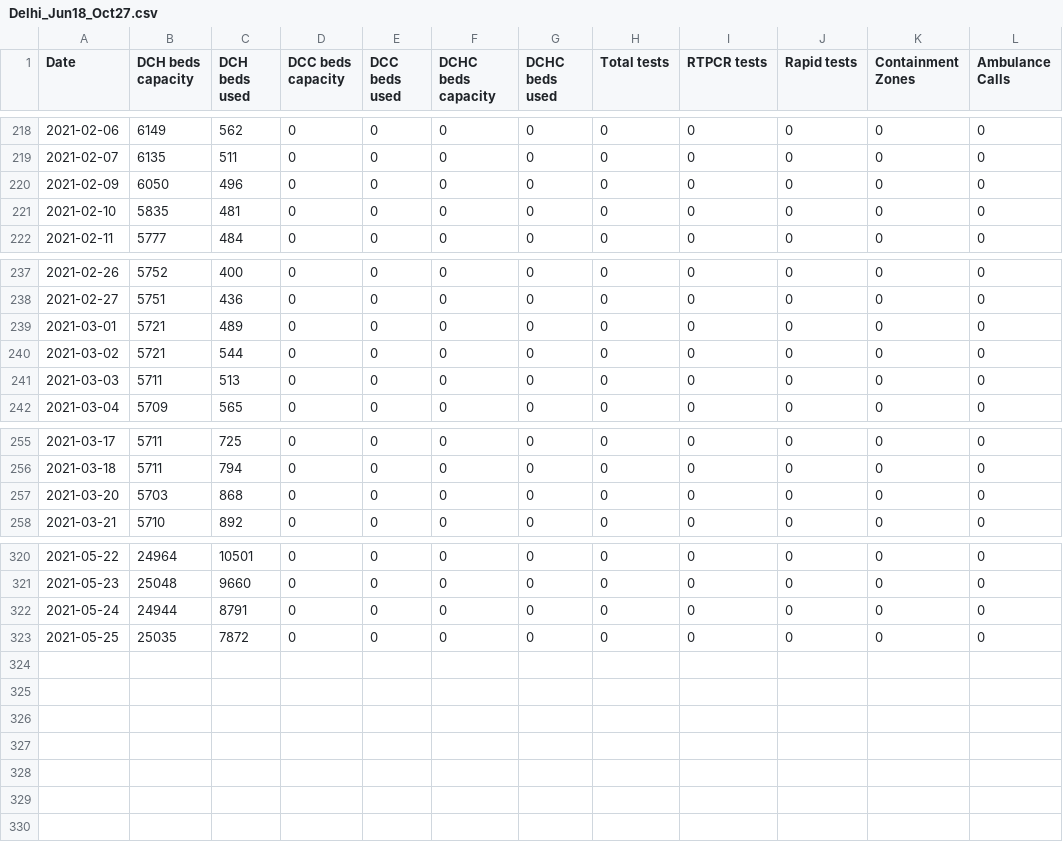
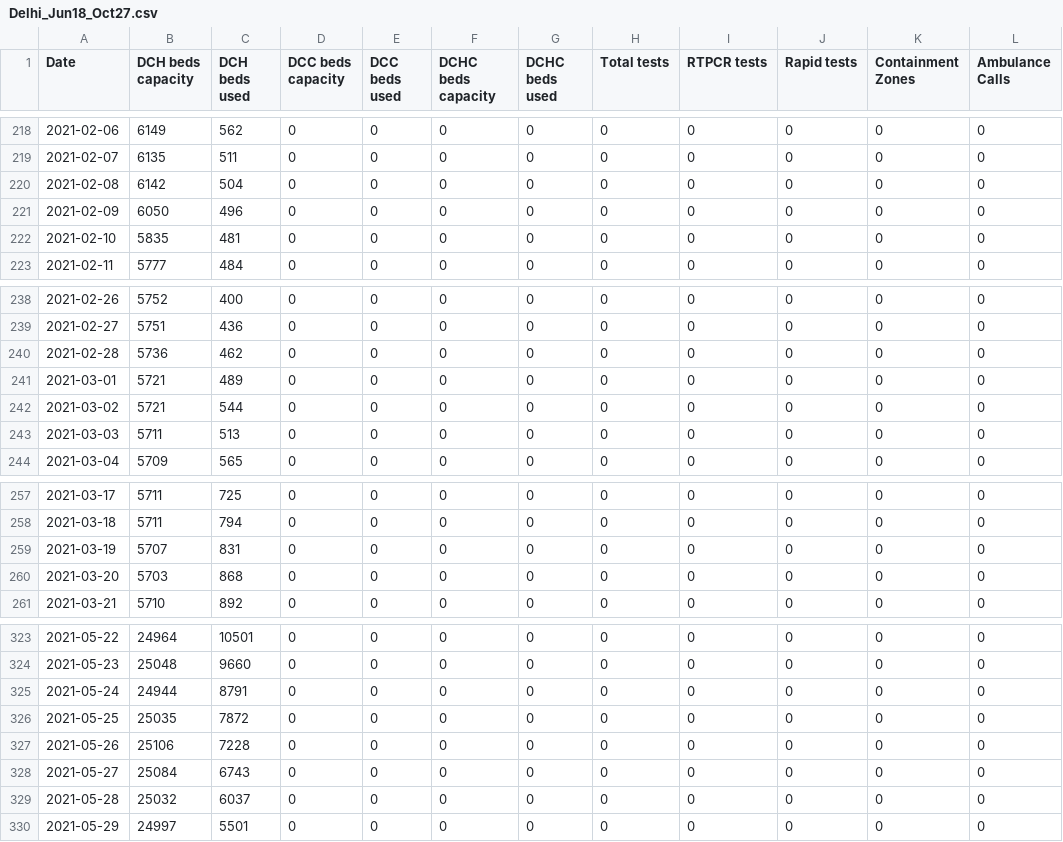
Before and after one commit to grill05/covid19india_data_parser, a CSV file: csv_dumps/Delhi_Jun18_Oct27.csv, drawn as a sheet; only a part is shown, gaps mark what is left out; the diff names each change by its address in the sheet, - before the commit and + after, or states it on an @@ line.

```diff
--- a/csv_dumps/Delhi_Jun18_Oct27.csv
+++ b/csv_dumps/Delhi_Jun18_Oct27.csv
+row 220: 2021-02-08 | 6142 | 504 | 0 | 0 | 0 | 0 | 0 | 0 | 0 | 0 | 0
+row 240: 2021-02-28 | 5736 | 462 | 0 | 0 | 0 | 0 | 0 | 0 | 0 | 0 | 0
+row 259: 2021-03-19 | 5707 | 831 | 0 | 0 | 0 | 0 | 0 | 0 | 0 | 0 | 0
+row 327: 2021-05-26 | 25106 | 7228 | 0 | 0 | 0 | 0 | 0 | 0 | 0 | 0 | 0
+row 328: 2021-05-27 | 25084 | 6743 | 0 | 0 | 0 | 0 | 0 | 0 | 0 | 0 | 0
+row 329: 2021-05-28 | 25032 | 6037 | 0 | 0 | 0 | 0 | 0 | 0 | 0 | 0 | 0
+row 330: 2021-05-29 | 24997 | 5501 | 0 | 0 | 0 | 0 | 0 | 0 | 0 | 0 | 0
```
Also changed, not shown: 1 other file.
